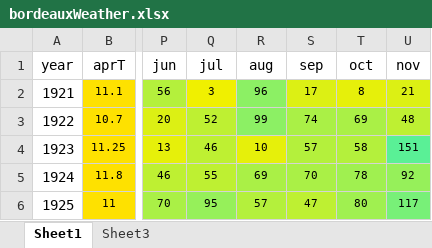
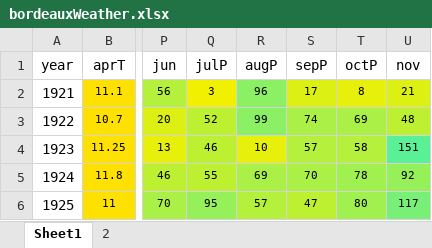
Before and after one commit to polina-golikova/Wine-Quality-Modeling, an Excel workbook: data/bordeauxWeather.xlsx, sheet Sheet1, drawn as a sheet; only a part is shown, gaps mark what is left out; values as stored, in another font and other column widths than the file's, no borders; the diff names each change by its address in the sheet, - before the commit and + after, or states it on an @@ line.

```diff
--- a/data/bordeauxWeather.xlsx (sheet Sheet1)
+++ b/data/bordeauxWeather.xlsx (sheet Sheet1)
-sheet tab: Sheet3
+sheet tab: 2
-Q1: jul
+Q1: julP
-R1: aug
+R1: augP
-S1: sep
+S1: sepP
-T1: oct
+T1: octP
```
Also changed, not shown: sheet 2, 1 other file.
